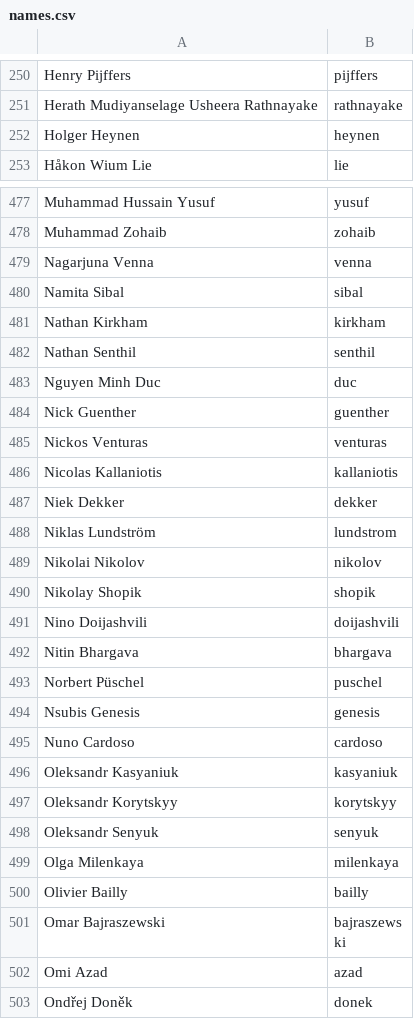
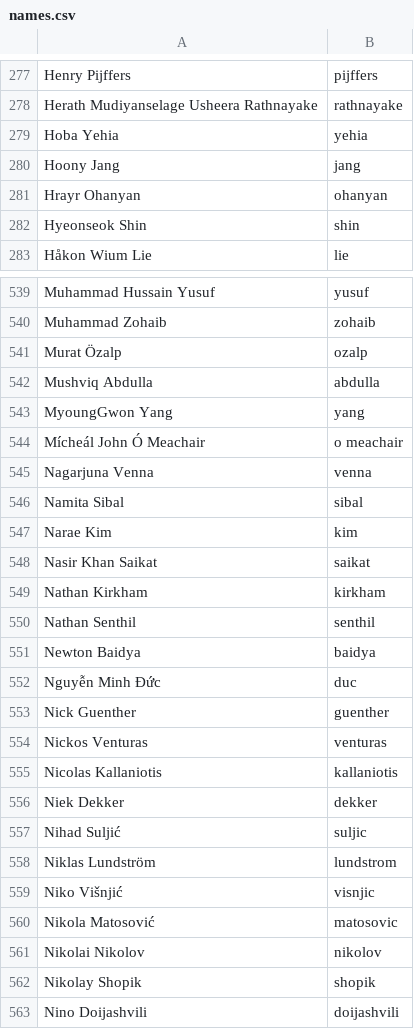
Before and after one commit to twse/random-stuff, a CSV file: names.csv, drawn as a sheet; only a part is shown, gaps mark what is left out; the shorter side is filled out with more unchanged rows; the diff covers the shown part only.

Commit message:
Added more translators and patch writers.

```diff
--- a/names.csv
+++ b/names.csv
@@ -251,3 +278,6 @@ Henry Pijffers,pijffers
 Herath Mudiyanselage Usheera Rathnayake,rathnayake
-Holger Heynen,heynen
+Hoba Yehia,yehia
+Hoony Jang,jang
+Hrayr Ohanyan,ohanyan
+Hyeonseok Shin,shin
 Håkon Wium Lie,lie
@@ -478,7 +540,14 @@ Muhammad Hussain Yusuf,yusuf
 Muhammad Zohaib,zohaib
+Murat Özalp,ozalp
+Mushviq Abdulla,abdulla
+MyoungGwon Yang,yang
+Mícheál John Ó Meachair,o meachair
 Nagarjuna Venna,venna
 Namita Sibal,sibal
+Narae Kim,kim
+Nasir Khan Saikat,saikat
 Nathan Kirkham,kirkham
 Nathan Senthil,senthil
-Nguyen Minh Duc,duc
+Newton Baidya,baidya
+Nguyễn Minh Đức,duc
 Nick Guenther,guenther
@@ -487,3 +556,6 @@ Nicolas Kallaniotis,kallaniotis
 Niek Dekker,dekker
+Nihad Suljić,suljic
 Niklas Lundström,lundstrom
+Niko Višnjić,visnjic
+Nikola Matosović,matosovic
 Nikolai Nikolov,nikolov
```
Also changed, not shown: 81 added rows elsewhere in this file.
